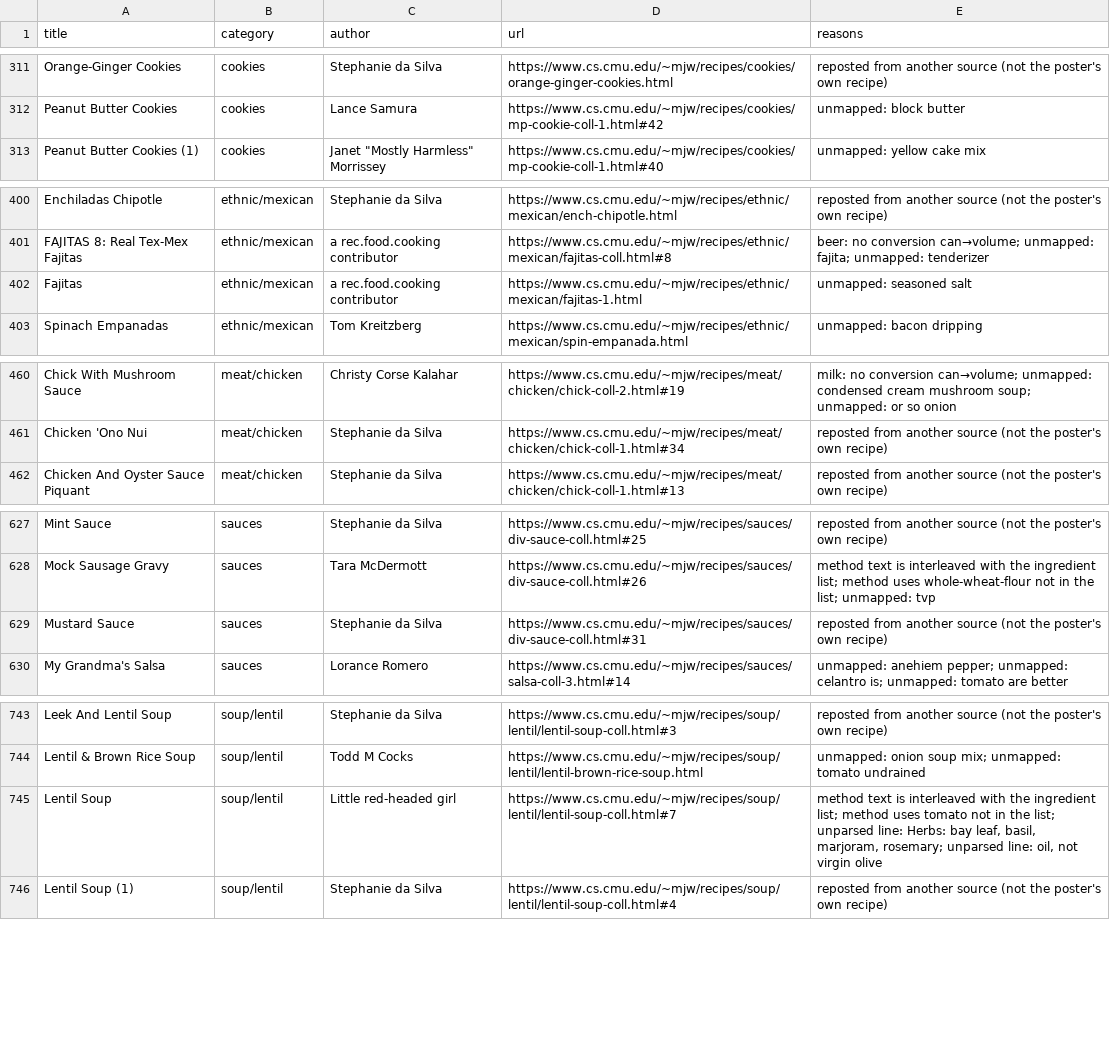
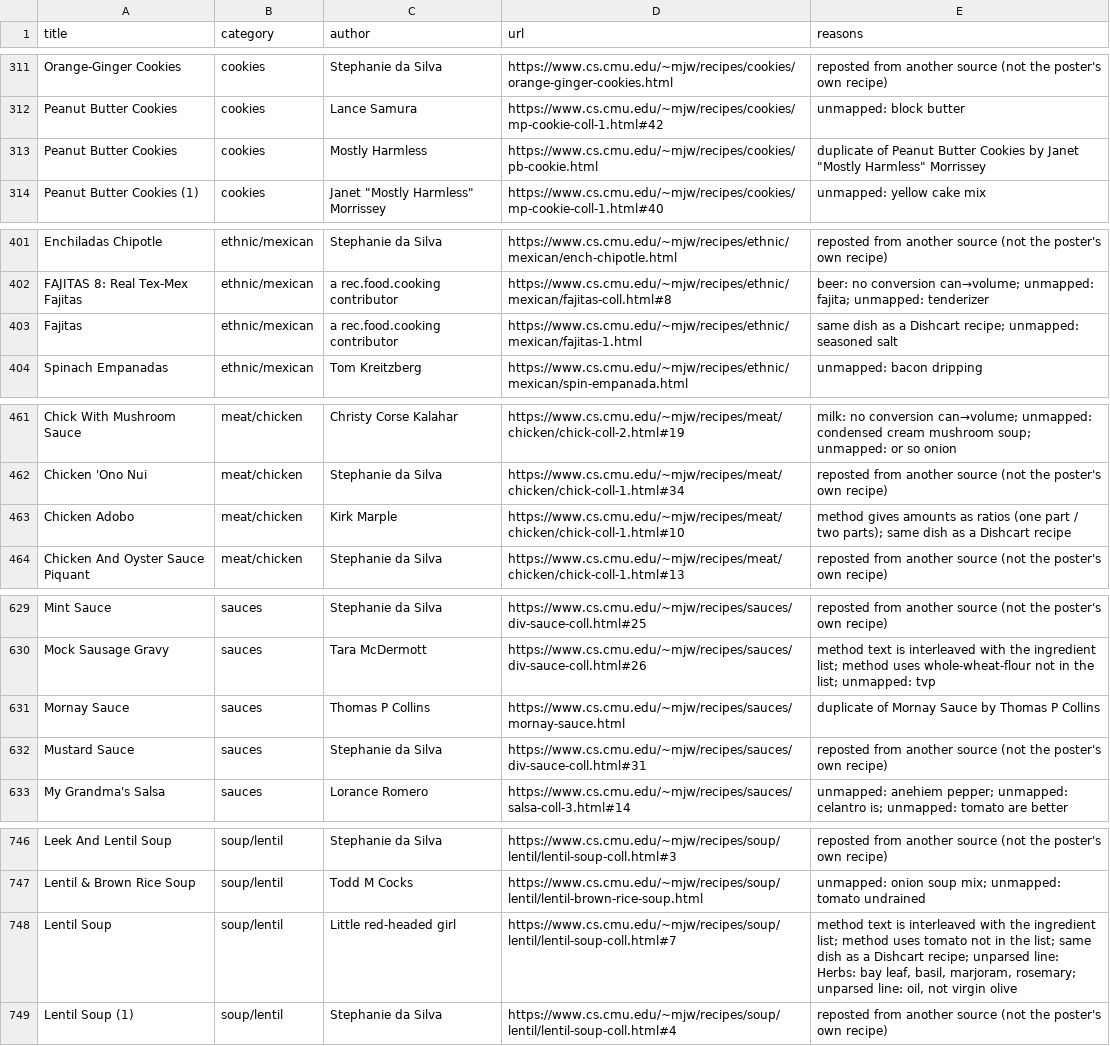
Before and after one commit to mjhanda/MealVine, a CSV file: docs/recipes/cmu-import-review.csv, drawn as a sheet; only a part is shown, gaps mark what is left out.

```diff
--- a/docs/recipes/cmu-import-review.csv
+++ b/docs/recipes/cmu-import-review.csv
@@ -312,2 +312,3 @@ Orange-Ginger Cookies,cookies,Stephanie da Silva,https://www.cs.cmu.edu/~mjw/rec
 Peanut Butter Cookies,cookies,Lance Samura,https://www.cs.cmu.edu/~mjw/recipes/cookies/mp-cookie-coll-1.html#42,unmapped: block butter
+Peanut Butter Cookies,cookies,Mostly Harmless,https://www.cs.cmu.edu/~mjw/recipes/cookies/pb-cookie.html,"duplicate of Peanut Butter Cookies by Janet ""Mostly Harmless"" Morrissey"
 Peanut Butter Cookies (1),cookies,"Janet ""Mostly Harmless"" Morrissey",https://www.cs.cmu.edu/~mjw/recipes/cookies/mp-cookie-coll-1.html#40,unmapped: yellow cake mix
@@ -401,3 +402,3 @@ Enchiladas Chipotle,ethnic/mexican,Stephanie da Silva,https://www.cs.cmu.edu/~mj
 FAJITAS 8: Real Tex-Mex Fajitas,ethnic/mexican,a rec.food.cooking contributor,https://www.cs.cmu.edu/~mjw/recipes/ethnic/mexican/fajitas-coll.html#8,beer: no conversion can→volume; unmapped: fajita; unmapped: tenderizer
-Fajitas,ethnic/mexican,a rec.food.cooking contributor,https://www.cs.cmu.edu/~mjw/recipes/ethnic/mexican/fajitas-1.html,unmapped: seasoned salt
+Fajitas,ethnic/mexican,a rec.food.cooking contributor,https://www.cs.cmu.edu/~mjw/recipes/ethnic/mexican/fajitas-1.html,same dish as a Dishcart recipe; unmapped: seasoned salt
 Spinach Empanadas,ethnic/mexican,Tom Kreitzberg,https://www.cs.cmu.edu/~mjw/recipes/ethnic/mexican/spin-empanada.html,unmapped: bacon dripping
@@ -461,2 +462,3 @@ Chick With Mushroom Sauce,meat/chicken,Christy Corse Kalahar,https://www.cs.cmu.
 Chicken 'Ono Nui,meat/chicken,Stephanie da Silva,https://www.cs.cmu.edu/~mjw/recipes/meat/chicken/chick-coll-1.html#34,reposted from another source (not the poster's own recipe)
+Chicken Adobo,meat/chicken,Kirk Marple,https://www.cs.cmu.edu/~mjw/recipes/meat/chicken/chick-coll-1.html#10,method gives amounts as ratios (one part / two parts); same dish as a Dishcart recipe
 Chicken And Oyster Sauce Piquant,meat/chicken,Stephanie da Silva,https://www.cs.cmu.edu/~mjw/recipes/meat/chicken/chick-coll-1.html#13,reposted from another source (not the poster's own recipe)
@@ -628,2 +630,3 @@ Mint Sauce,sauces,Stephanie da Silva,https://www.cs.cmu.edu/~mjw/recipes/sauces/
 Mock Sausage Gravy,sauces,Tara McDermott,https://www.cs.cmu.edu/~mjw/recipes/sauces/div-sauce-coll.html#26,method text is interleaved with the ingredient list; method uses whole-wheat-flour not in the list; unmapped: tvp
+Mornay Sauce,sauces,Thomas P Collins,https://www.cs.cmu.edu/~mjw/recipes/sauces/mornay-sauce.html,duplicate of Mornay Sauce by Thomas P Collins
 Mustard Sauce,sauces,Stephanie da Silva,https://www.cs.cmu.edu/~mjw/recipes/sauces/div-sauce-coll.html#31,reposted from another source (not the poster's own recipe)
@@ -744,3 +747,3 @@ Leek And Lentil Soup,soup/lentil,Stephanie da Silva,https://www.cs.cmu.edu/~mjw/
 Lentil & Brown Rice Soup,soup/lentil,Todd M Cocks,https://www.cs.cmu.edu/~mjw/recipes/soup/lentil/lentil-brown-rice-soup.html,unmapped: onion soup mix; unmapped: tomato undrained
-Lentil Soup,soup/lentil,Little red-headed girl,https://www.cs.cmu.edu/~mjw/recipes/soup/lentil/lentil-soup-coll.html#7,"method text is interleaved with the ingredient list; method uses tomato not in the list; unparsed line: Herbs:   bay leaf, basil, marjoram, rosemary; unparsed line: oil, not virgin olive"
+Lentil Soup,soup/lentil,Little red-headed girl,https://www.cs.cmu.edu/~mjw/recipes/soup/lentil/lentil-soup-coll.html#7,"method text is interleaved with the ingredient list; method uses tomato not in the list; same dish as a Dishcart recipe; unparsed line: Herbs:   bay leaf, basil, marjoram, rosemary; unparsed line: oil, not virgin olive"
 Lentil Soup (1),soup/lentil,Stephanie da Silva,https://www.cs.cmu.edu/~mjw/recipes/soup/lentil/lentil-soup-coll.html#4,reposted from another source (not the poster's own recipe)
```
Also changed, not shown: 8 other files.
